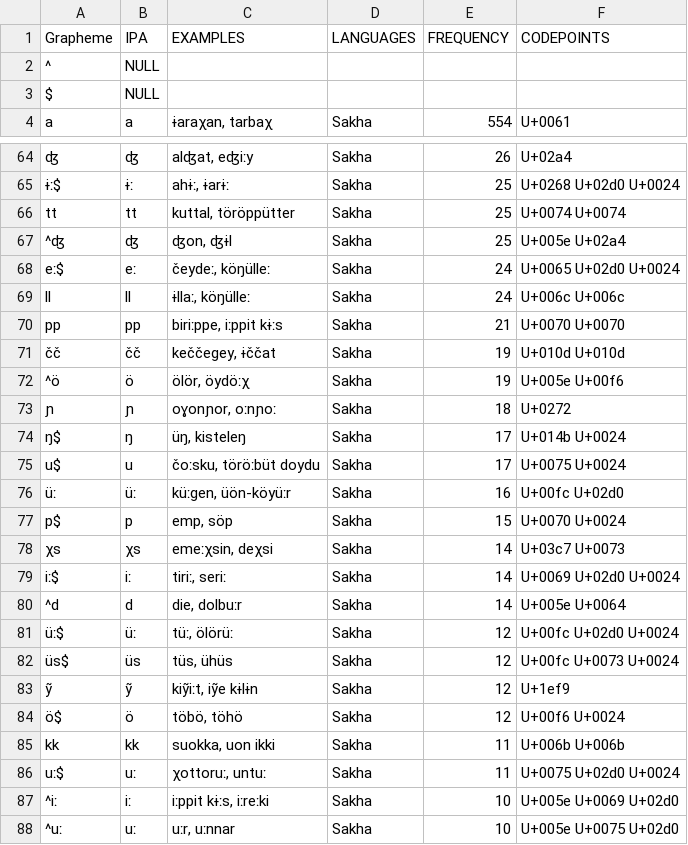
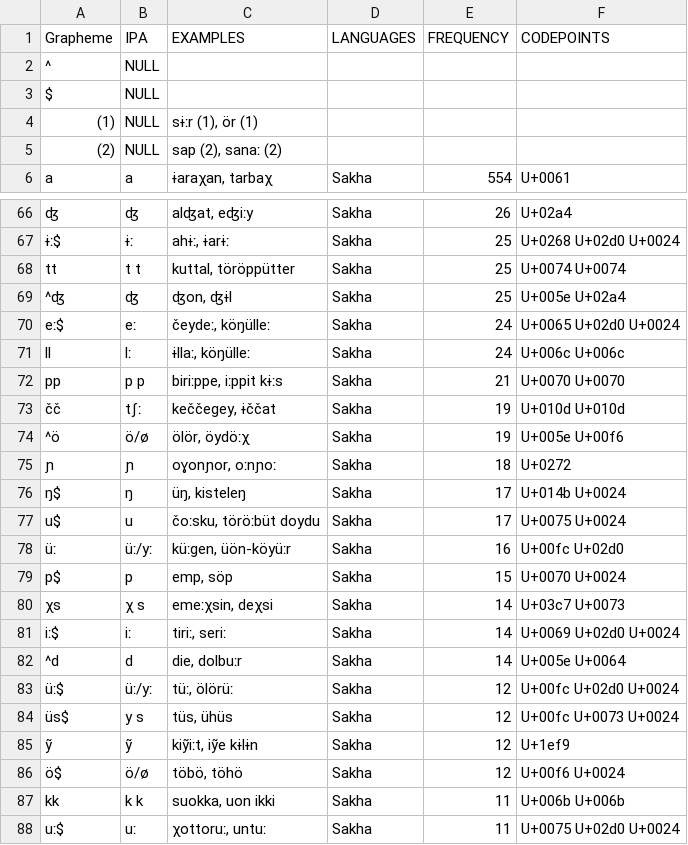
Before and after one commit to natalia-morozova/wold, a TSV file: individual/yaku1245.profile.tsv, drawn as a sheet; only a part is shown, gaps mark what is left out; the shorter side is filled out with more unchanged rows; addresses are those after the commit; the diff covers the shown part only; the diff names each change by its address in the sheet, - before the commit and + after, or states it on an @@ line.

```diff
--- a/individual/yaku1245.profile.tsv
+++ b/individual/yaku1245.profile.tsv
+row 4: (1) | NULL | sɨːr (1), ör (1)
+row 5: (2) | NULL | sap (2), sanaː (2)
-B68 (IPA): tt
+B68 (IPA): t t
-B71 (IPA): ll
+B71 (IPA): lː
-B72 (IPA): pp
+B72 (IPA): p p
-B73 (IPA): čč
+B73 (IPA): tʃː
-B74 (IPA): ö
+B74 (IPA): ö/ø
-B78 (IPA): üː
+B78 (IPA): üː/yː
-B80 (IPA): χs
+B80 (IPA): χ s
-B83 (IPA): üː
+B83 (IPA): üː/yː
-B84 (IPA): üs
+B84 (IPA): y s
-B86 (IPA): ö
+B86 (IPA): ö/ø
-B87 (IPA): kk
+B87 (IPA): k k
```
Also changed, not shown: 36 edited cells elsewhere in this file, 1 other file.
